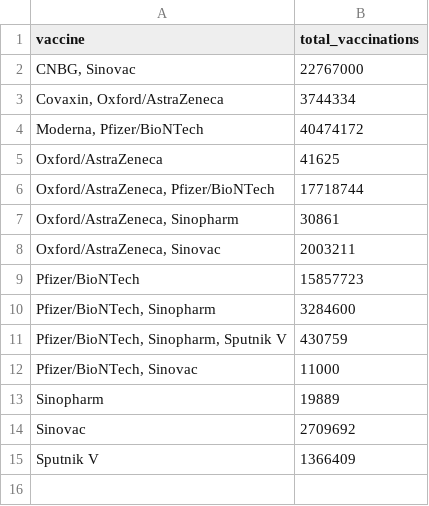
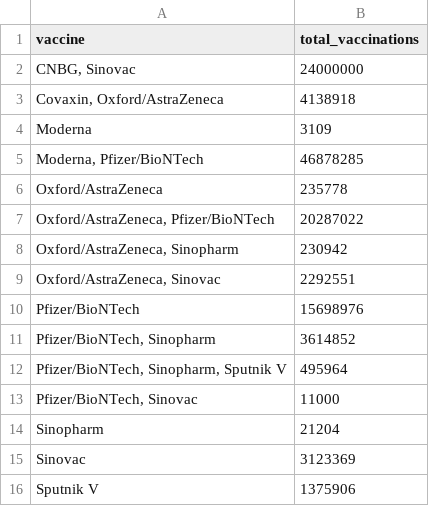
Before and after one commit to Scienzainrete/covid-19, a CSV file: owid_vaccini_tipo.csv, drawn as a sheet.

```diff
--- a/owid_vaccini_tipo.csv
+++ b/owid_vaccini_tipo.csv
@@ -1,15 +1,16 @@
 "vaccine","total_vaccinations"
-"CNBG, Sinovac",22767000
-"Covaxin, Oxford/AstraZeneca",3744334
-"Moderna, Pfizer/BioNTech",40474172
-"Oxford/AstraZeneca",41625
-"Oxford/AstraZeneca, Pfizer/BioNTech",17718744
-"Oxford/AstraZeneca, Sinopharm",30861
-"Oxford/AstraZeneca, Sinovac",2003211
-"Pfizer/BioNTech",15857723
-"Pfizer/BioNTech, Sinopharm",3284600
-"Pfizer/BioNTech, Sinopharm, Sputnik V",430759
+"CNBG, Sinovac",24000000
+"Covaxin, Oxford/AstraZeneca",4138918
+"Moderna",3109
+"Moderna, Pfizer/BioNTech",46878285
+"Oxford/AstraZeneca",235778
+"Oxford/AstraZeneca, Pfizer/BioNTech",20287022
+"Oxford/AstraZeneca, Sinopharm",230942
+"Oxford/AstraZeneca, Sinovac",2292551
+"Pfizer/BioNTech",15698976
+"Pfizer/BioNTech, Sinopharm",3614852
+"Pfizer/BioNTech, Sinopharm, Sputnik V",495964
 "Pfizer/BioNTech, Sinovac",11000
-"Sinopharm",19889
-"Sinovac",2709692
-"Sputnik V",1366409
+"Sinopharm",21204
+"Sinovac",3123369
+"Sputnik V",1375906
```
Also changed, not shown: owid_vaccini_paese.csv, owid_vaccini_variazione_paese.csv.
